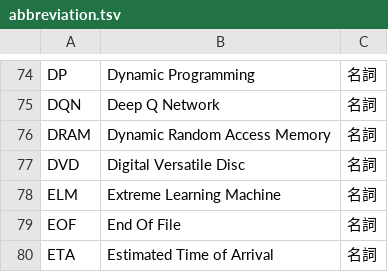
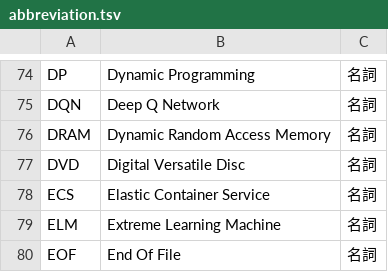
Before and after one commit to peaceiris/google-ime-dictionary, a TSV file: tsv/abbreviation.tsv, drawn as a sheet; only a part is shown, gaps mark what is left out; the shorter side is filled out with more unchanged rows; the diff names each change by its address in the sheet, - before the commit and + after, or states it on an @@ line.

Commit message:
Script: add ECS (Elastic Container Service)

```diff
--- a/tsv/abbreviation.tsv
+++ b/tsv/abbreviation.tsv
+row 78: ECS | Elastic Container Service | 名詞
```
Also changed, not shown: 1 other file.
